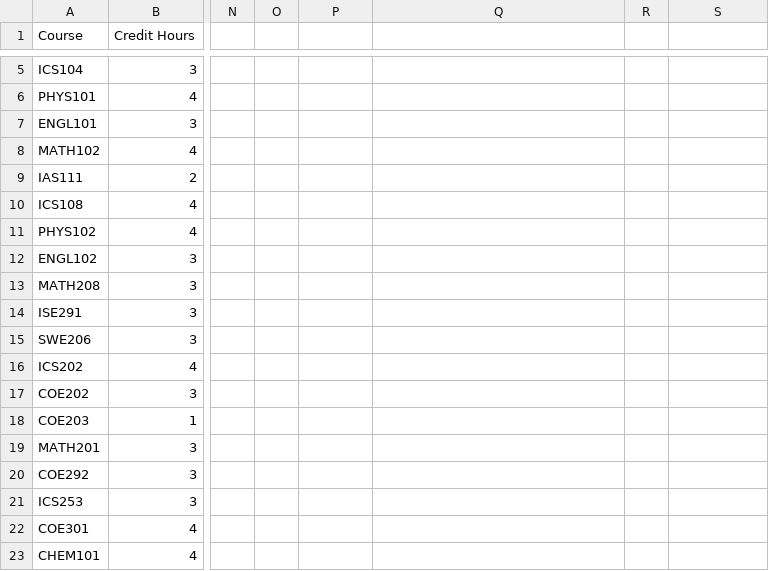
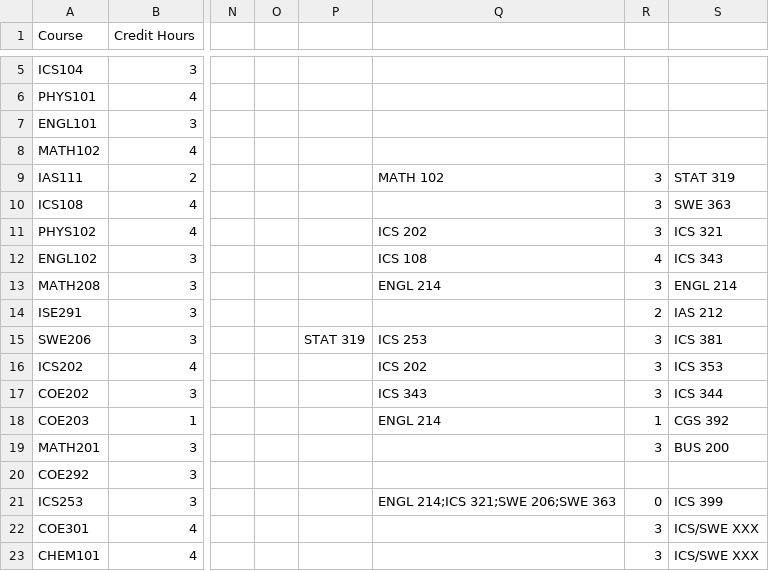
Before and after one commit to ayed87/course-registration-system, a CSV file: ics108-project/DegreePlan.csv, drawn as a sheet; only a part is shown, gaps mark what is left out; the diff covers the shown part only; the diff names each change by its address in the sheet, - before the commit and + after, or states it on an @@ line.

Commit message:
UPDATE

```diff
--- a/ics108-project/DegreePlan.csv
+++ b/ics108-project/DegreePlan.csv
-Q9: (empty)
+Q9: MATH 102
-R9:R11: (empty)
+R9:R11: 3
-S9: (empty)
+S9: STAT 319
-S10: (empty)
+S10: SWE 363
-Q11: (empty)
+Q11: ICS 202
-S11: (empty)
+S11: ICS 321
-Q12: (empty)
+Q12: ICS 108
-R12: (empty)
+R12: 4
-S12: (empty)
+S12: ICS 343
-Q13: (empty)
+Q13: ENGL 214
-R13: (empty)
+R13: 3
-S13: (empty)
+S13: ENGL 214
-R14: (empty)
+R14: 2
-S14: (empty)
+S14: IAS 212
-P15: (empty)
+P15: STAT 319
-Q15: (empty)
+Q15: ICS 253
-R15:R17: (empty)
+R15:R17: 3
-S15: (empty)
+S15: ICS 381
-Q16: (empty)
+Q16: ICS 202
-S16: (empty)
+S16: ICS 353
-Q17: (empty)
+Q17: ICS 343
-S17: (empty)
+S17: ICS 344
-Q18: (empty)
+Q18: ENGL 214
-R18: (empty)
+R18: 1
-S18: (empty)
+S18: CGS 392
-R19: (empty)
+R19: 3
-S19: (empty)
+S19: BUS 200
-Q21: (empty)
+Q21: ENGL 214;ICS 321;SWE 206;SWE 363
-R21: (empty)
+R21: 0
-S21: (empty)
+S21: ICS 399
-R22:R23: (empty)
+R22:R23: 3
-S22:S23: (empty)
+S22:S23: ICS/SWE XXX
```
Also changed, not shown: 8 added rows elsewhere in this file.
